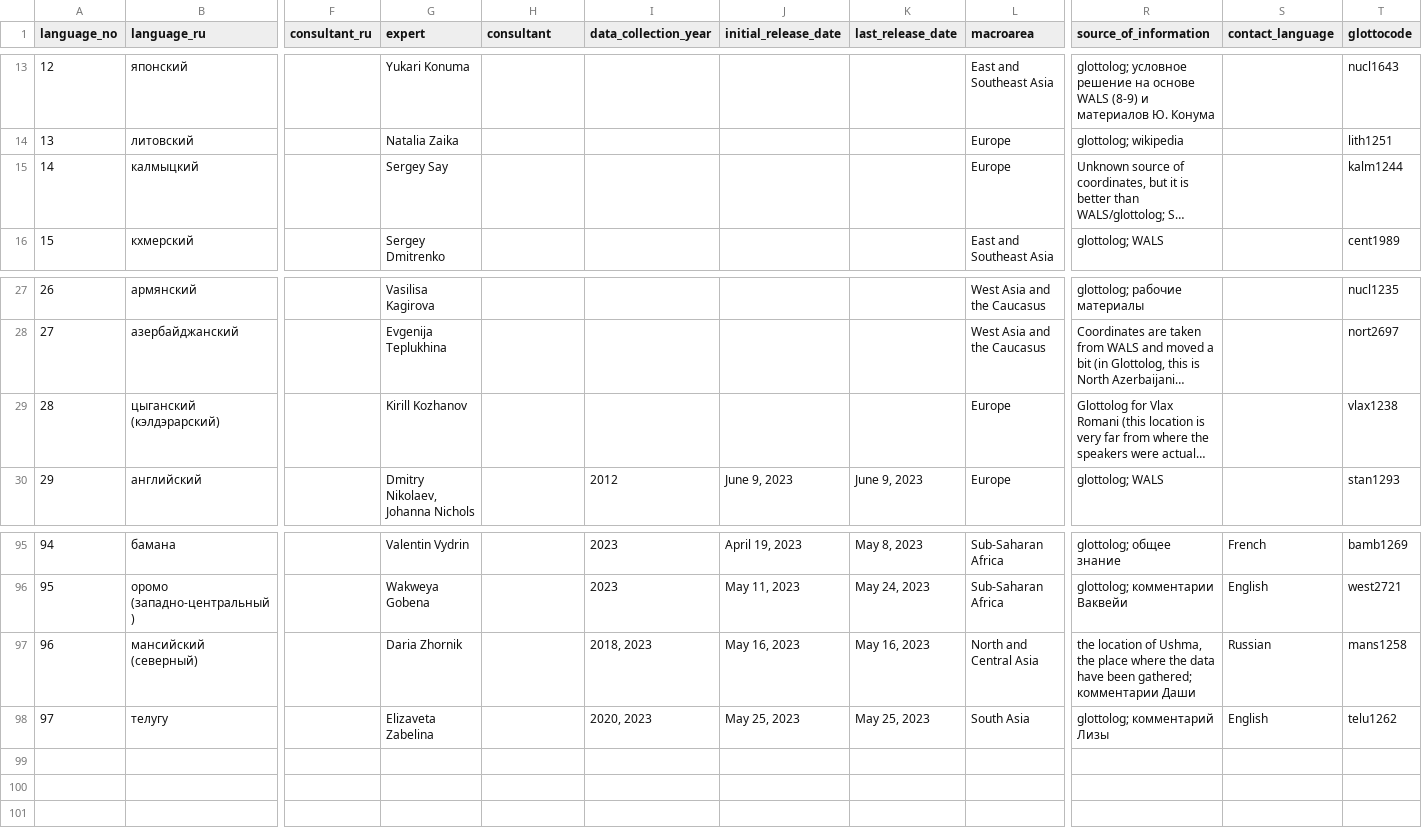
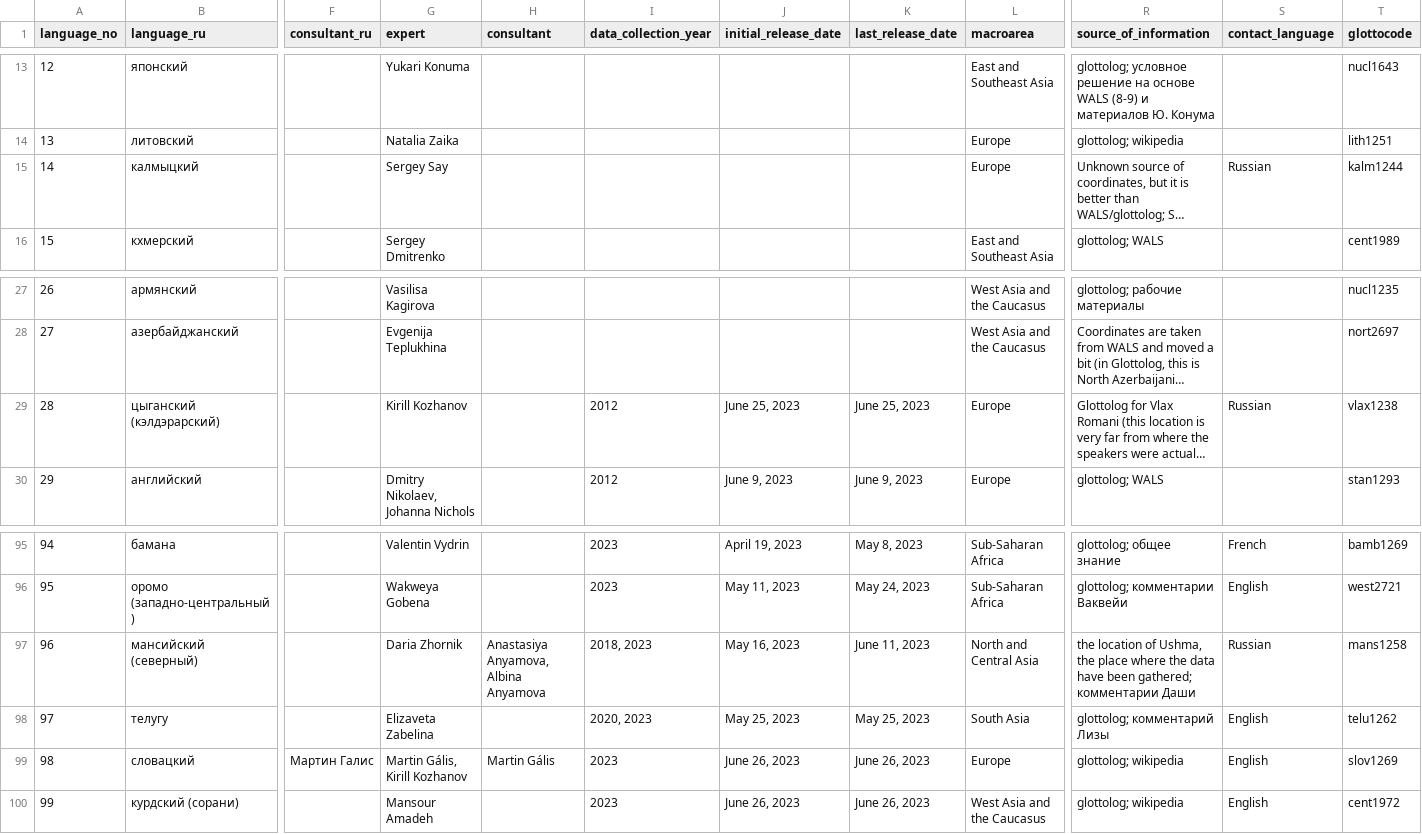
Before and after one commit to macleginn/bivaltyp, a CSV file: data/languages.csv, drawn as a sheet; only a part is shown, gaps mark what is left out; long unchanged cells end in …; rows hold the shown columns only; the diff names each change by its address in the sheet, - before the commit and + after, or states it on an @@ line.

Commit message:
Add files via upload

```diff
--- a/data/languages.csv
+++ b/data/languages.csv
-S15 (contact_language): (empty)
+S15 (contact_language): Russian
-I29 (data_collection_year): (empty)
+I29 (data_collection_year): 2012
-J29 (initial_release_date): (empty)
+J29 (initial_release_date): June 25, 2023
-K29 (last_release_date): (empty)
+K29 (last_release_date): June 25, 2023
-S29 (contact_language): (empty)
+S29 (contact_language): Russian
-H97 (consultant): (empty)
+H97 (consultant): Anastasiya Anyamova, Albina Anyamova
-K97 (last_release_date): May 16, 2023
+K97 (last_release_date): June 11, 2023
+row 99: 98 | словацкий | Мартин Галис | Martin Gális, Kirill Kozhanov | Martin Gális | 2023 | June 26, 2023 | June 26, 2023 | Europe | glottolog; wikipedia | English | slov1269
+row 100: 99 | курдский (сорани) |  | Mansour Amadeh |  | 2023 | June 26, 2023 | June 26, 2023 | West Asia and the Caucasus | glottolog; wikipedia | English | cent1972
```
